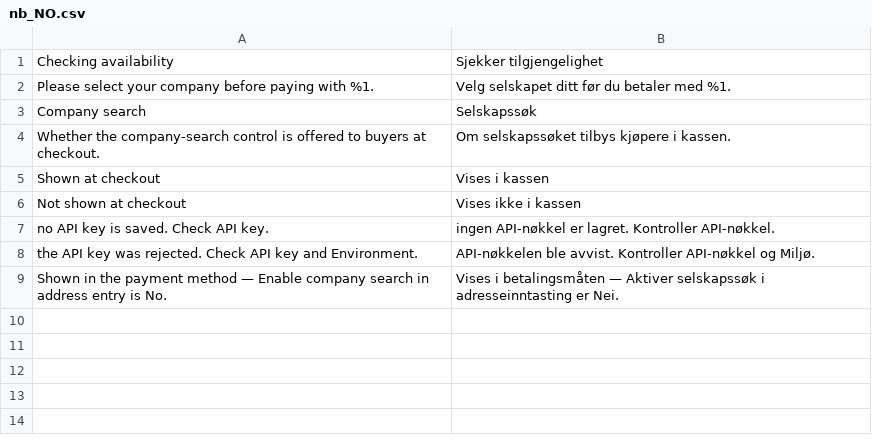
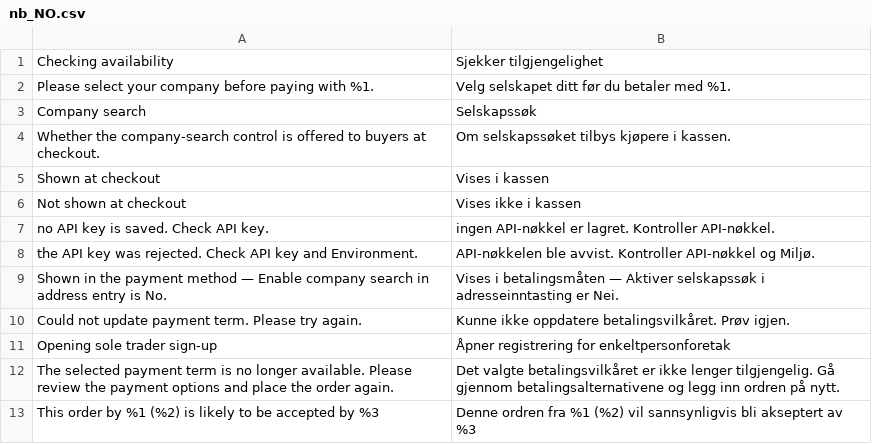
Before and after one commit to two-inc/magento-hyva-extension, a CSV file: i18n/nb_NO.csv, drawn as a sheet.

```diff
--- a/i18n/nb_NO.csv
+++ b/i18n/nb_NO.csv
@@ -9 +9,5 @@
 "Shown in the payment method — Enable company search in address entry is No.","Vises i betalingsmåten — Aktiver selskapssøk i adresseinntasting er Nei."
+"Could not update payment term. Please try again.","Kunne ikke oppdatere betalingsvilkåret. Prøv igjen."
+"Opening sole trader sign-up","Åpner registrering for enkeltpersonforetak"
+"The selected payment term is no longer available. Please review the payment options and place the order again.","Det valgte betalingsvilkåret er ikke lenger tilgjengelig. Gå gjennom betalingsalternativene og legg inn ordren på nytt."
+"This order by %1 (%2) is likely to be accepted by %3","Denne ordren fra %1 (%2) vil sannsynligvis bli akseptert av %3"
```
Also changed, not shown: i18n/es_ES.csv, i18n/nl_NL.csv, 1 other file.
